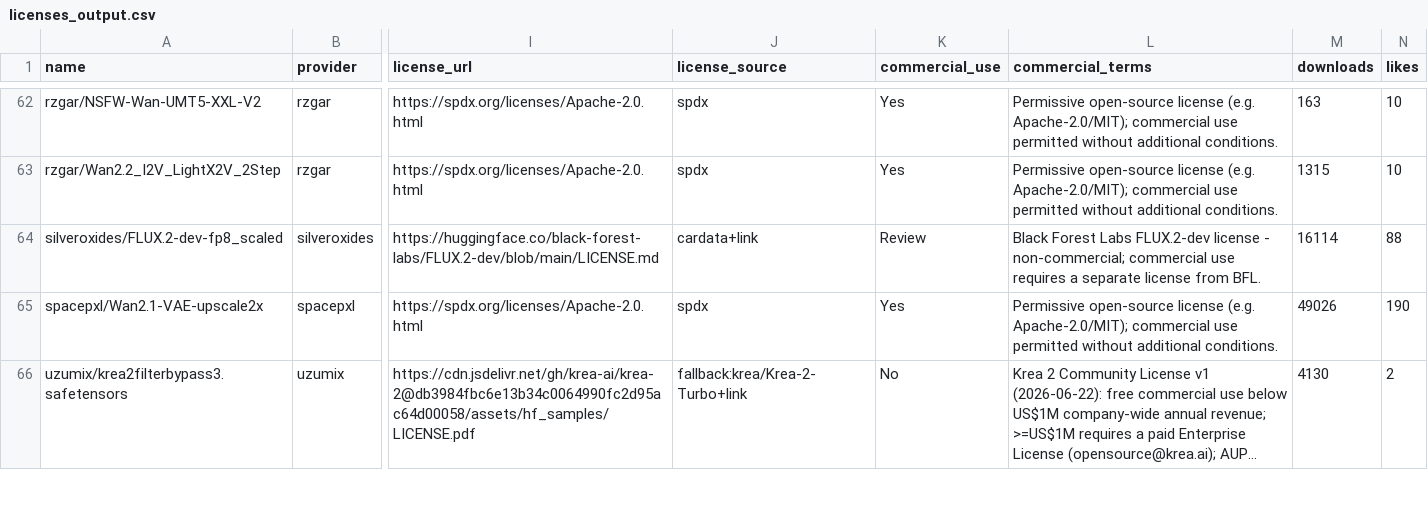
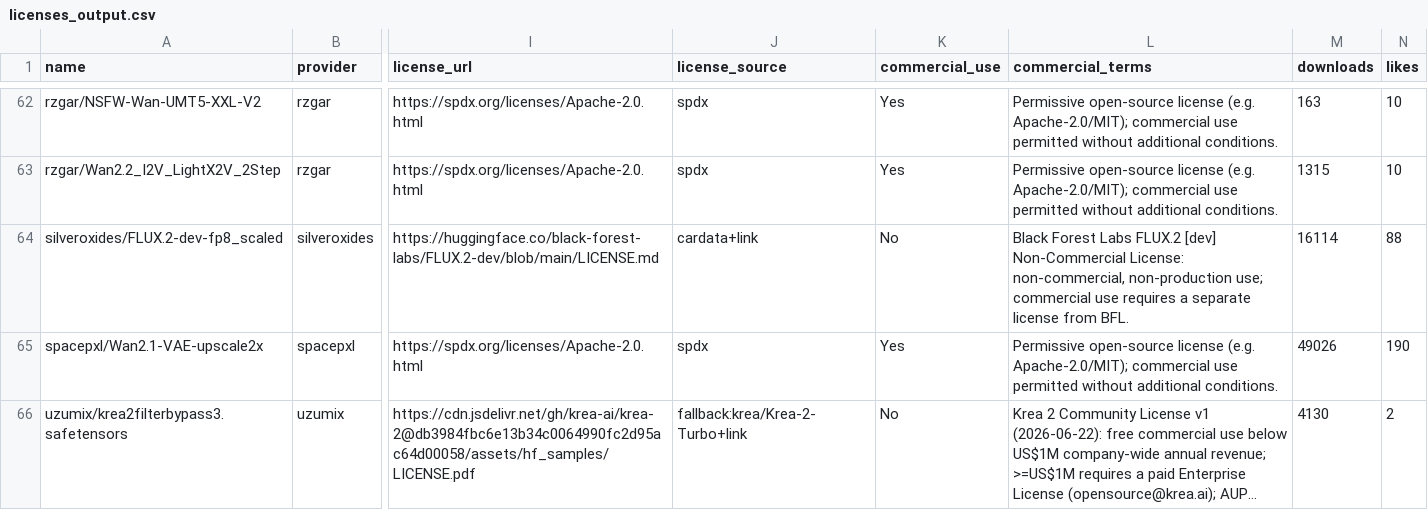
Before and after one commit to BradPita/Zaokaa-License-Database, a CSV file: data/licenses_output.csv, drawn as a sheet; only a part is shown, gaps mark what is left out; long unchanged cells end in …; the diff covers the shown part only; the diff names each change by its address in the sheet, - before the commit and + after, or states it on an @@ line.

Commit message:
Audit corrections: Anima/FLUX.2-dev/Chenkin-XL to No, SAM3 to Yes, fix relative license links and license_name assessment

```diff
--- a/data/licenses_output.csv
+++ b/data/licenses_output.csv
-K64 (commercial_use): Review
+K64 (commercial_use): No
-L64 (commercial_terms): …Forest Labs FLUX.2-dev license - non-commercial; commercial use…
+L64 (commercial_terms): …Forest Labs FLUX.2 [dev] Non-Commercial License: non-commercial, non-production use; commercial use…
```
Also changed, not shown: 20 edited cells elsewhere in this file, 6 other files.
